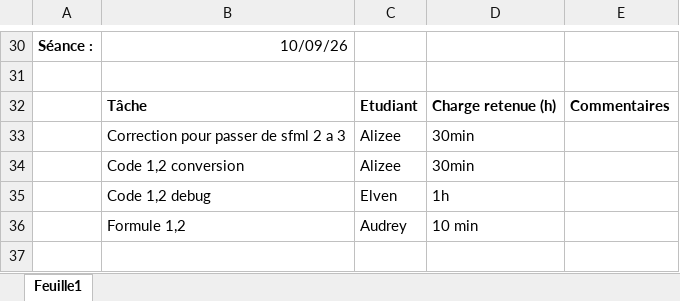
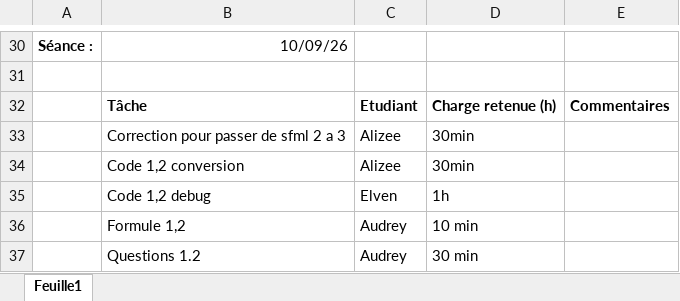
Before and after one commit to Dragon-de-rage/Moteur-de-jeu-2D, an Excel workbook: Matrice des tâches.xlsx, sheet Feuille1, drawn as a sheet; only a part is shown, gaps mark what is left out; values as stored, in another font and other column widths than the file's, no borders; the diff names each change by its address in the sheet, - before the commit and + after, or states it on an @@ line.

Commit message:
Mise a jour de la matrice de tache

```diff
--- a/Matrice des tâches.xlsx (sheet Feuille1)
+++ b/Matrice des tâches.xlsx (sheet Feuille1)
+row 37:  | Questions 1.2 | Audrey | 30 min
```
